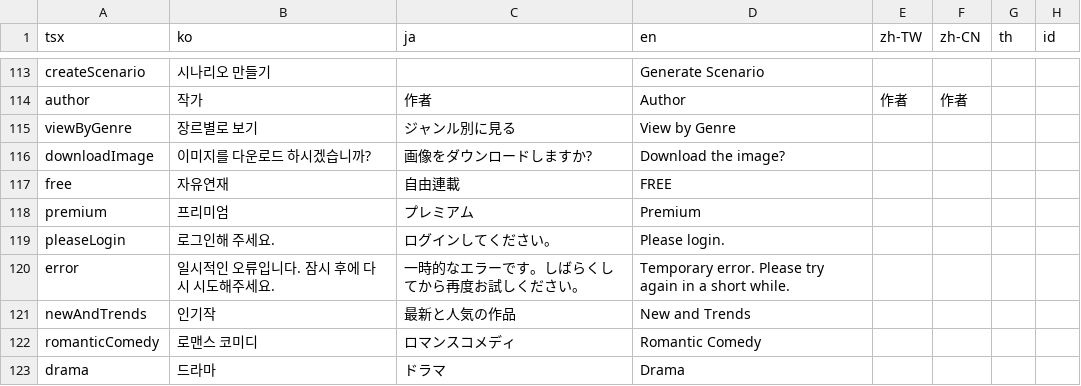
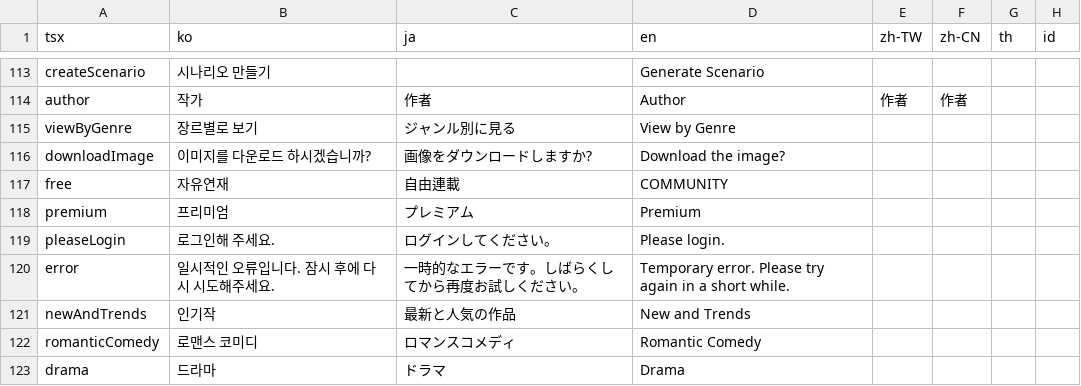
Before and after one commit to rafi-isakh/animation-studio, a CSV file: public/translations.csv, drawn as a sheet; only a part is shown, gaps mark what is left out; the diff names each change by its address in the sheet, - before the commit and + after, or states it on an @@ line.

```diff
--- a/public/translations.csv
+++ b/public/translations.csv
-D117 (en): FREE
+D117 (en): COMMUNITY
```
Also changed, not shown: 3 other files.
